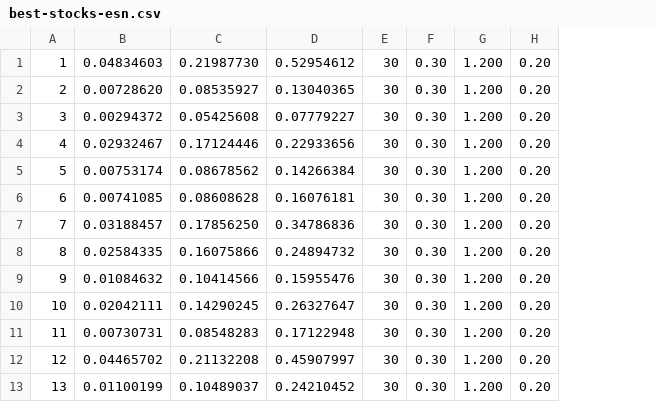
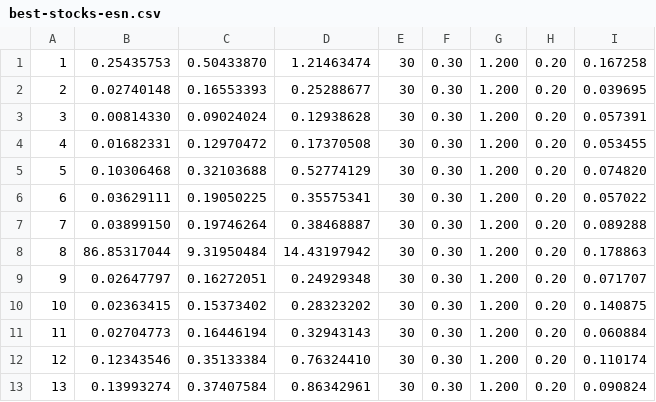
Before and after one commit to OliverObst/decorating, a CSV file: stock/esn/best-stocks-esn.csv, drawn as a sheet; only a part is shown; removed rows and columns are numbered as before the commit, all else as after; the diff names each change by its address in the sheet, - before the commit and + after, or states it on an @@ line.

```diff
--- a/stock/esn/best-stocks-esn.csv
+++ b/stock/esn/best-stocks-esn.csv
-column B, rows 1-13: 0.04834603 | 0.00728620 | 0.00294372 | 0.02932467 | 0.00753174 | 0.00741085 | 0.03188457 | 0.02584335 | 0.01084632 | 0.02042111 | 0.00730731 | 0.04465702 | 0.01100199
-column C, rows 1-13: 0.21987730 | 0.08535927 | 0.05425608 | 0.17124446 | 0.08678562 | 0.08608628 | 0.17856250 | 0.16075866 | 0.10414566 | 0.14290245 | 0.08548283 | 0.21132208 | 0.10489037
-column D, rows 1-13: 0.52954612 | 0.13040365 | 0.07779227 | 0.22933656 | 0.14266384 | 0.16076181 | 0.34786836 | 0.24894732 | 0.15955476 | 0.26327647 | 0.17122948 | 0.45907997 | 0.24210452
+column B, rows 1-13: 0.25435753 | 0.02740148 | 0.00814330 | 0.01682331 | 0.10306468 | 0.03629111 | 0.03899150 | 86.85317044 | 0.02647797 | 0.02363415 | 0.02704773 | 0.12343546 | 0.13993274
+column C, rows 1-13: 0.50433870 | 0.16553393 | 0.09024024 | 0.12970472 | 0.32103688 | 0.19050225 | 0.19746264 | 9.31950484 | 0.16272051 | 0.15373402 | 0.16446194 | 0.35133384 | 0.37407584
+column D, rows 1-13: 1.21463474 | 0.25288677 | 0.12938628 | 0.17370508 | 0.52774129 | 0.35575341 | 0.38468887 | 14.43197942 | 0.24929348 | 0.28323202 | 0.32943143 | 0.76324410 | 0.86342961
+column I, rows 1-13: 0.167258 | 0.039695 | 0.057391 | 0.053455 | 0.074820 | 0.057022 | 0.089288 | 0.178863 | 0.071707 | 0.140875 | 0.060884 | 0.110174 | 0.090824
```
Also changed, not shown: stock/esn/results-stocks-esn.csv, 1 other file.
